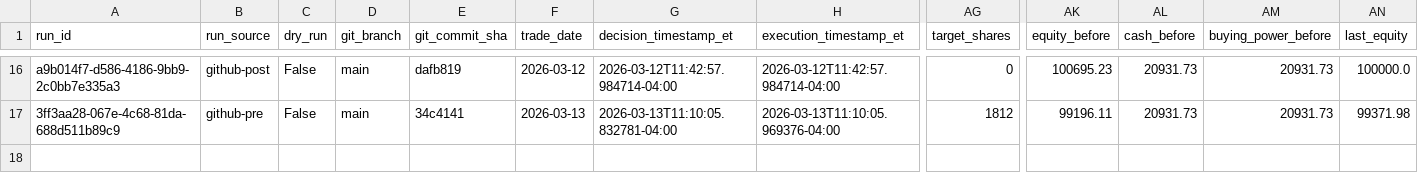
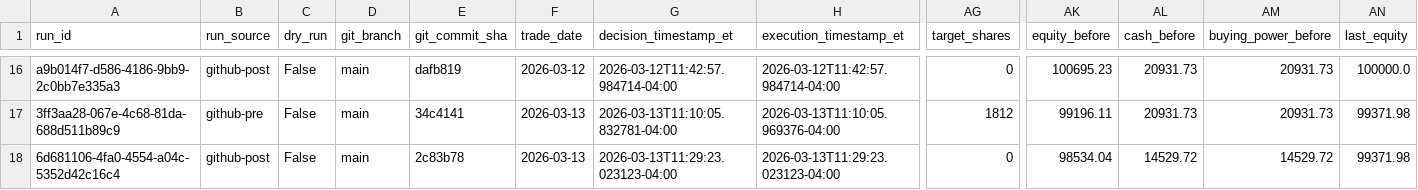
Before and after one commit to precisionhireconsultants/trading-vol-target-annual-0.40, a CSV file: logs/paper/runs/paper_runs_202603.csv, drawn as a sheet; only a part is shown, gaps mark what is left out; rows hold the shown columns only; the diff names each change by its address in the sheet, - before the commit and + after, or states it on an @@ line.

```diff
--- a/logs/paper/runs/paper_runs_202603.csv
+++ b/logs/paper/runs/paper_runs_202603.csv
+row 18: 6d681106-4fa0-4554-a04c-5352d42c16c4 | github-post | False | main | 2c83b78 | 2026-03-13 | 2026-03-13T11:29:23.023123-04:00 | 2026-03-13T11:29:23.023123-04:00 | 0 | 98534.04 | 14529.72 | 14529.72 | 99371.98
```
Also changed, not shown: logs/paper/orders/paper_orders_202603.csv.
